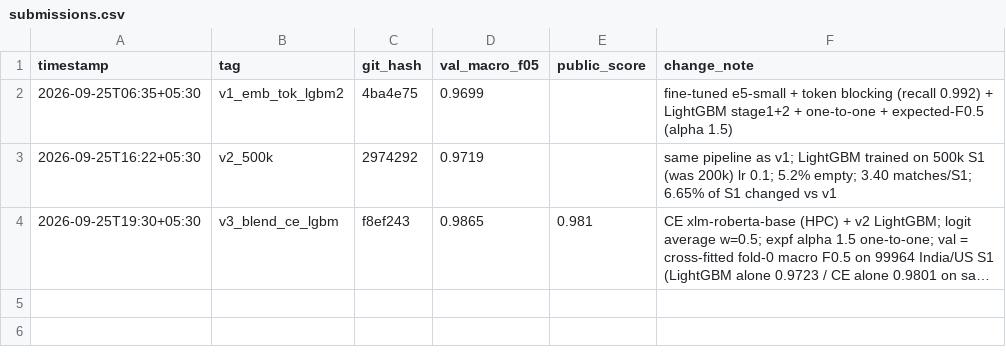
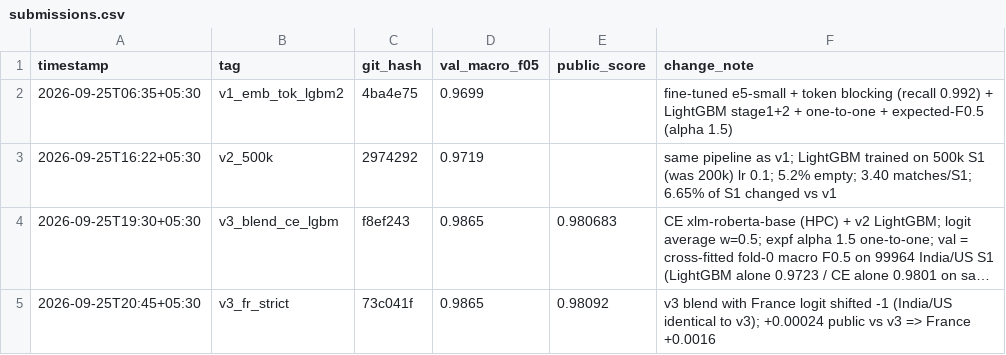
Before and after one commit to bhavyatalwar04/Business_Entity_Resolution, a CSV file: logs/submissions.csv, drawn as a sheet; long unchanged cells end in …; the diff names each change by its address in the sheet, - before the commit and + after, or states it on an @@ line.

Commit message:
v4: stacker (LightGBM + CE + S1/pool competition context, empty-address flag), France -1; fold-0 held-out 0.9871; fast sort-based pool context; log strict probe 0.98092

```diff
--- a/logs/submissions.csv
+++ b/logs/submissions.csv
-E4 (public_score): 0.981
+E4 (public_score): 0.980683
+row 5: 2026-09-25T20:45+05:30 | v3_fr_strict | 73c041f | 0.9865 | 0.98092 | v3 blend with France logit shifted -1 (India/US identical to v3); +0.00024 public vs v3 => France +0.0016
```
Also changed, not shown: 4 other files.
